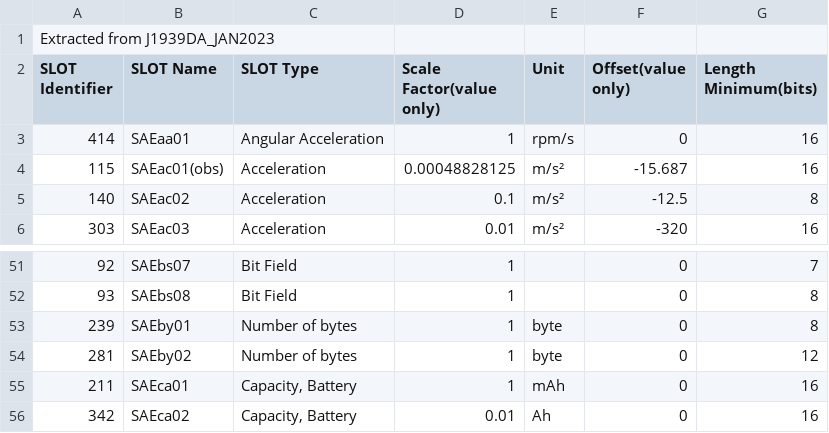
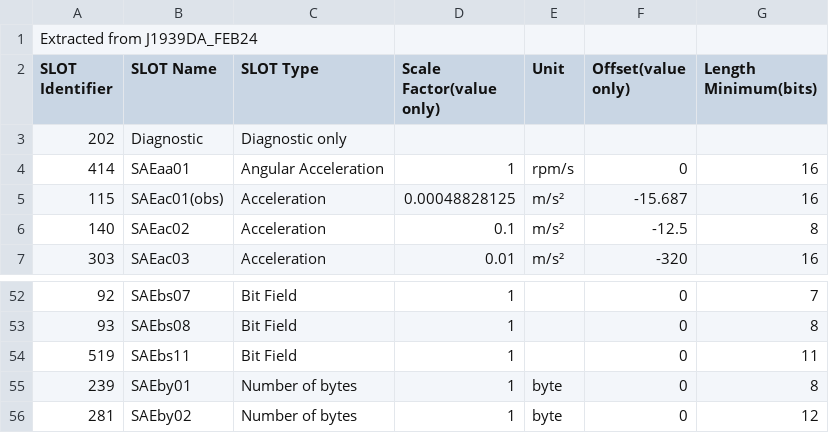
Before and after one commit to Equipment-and-Tool-Institute/iumpr, a CSV file: src/org/etools/j1939tools/resources/j1939da-slots.csv, drawn as a sheet; only a part is shown, gaps mark what is left out; the shorter side is filled out with more unchanged rows; the diff covers the shown part only.

```diff
--- a/src/org/etools/j1939tools/resources/j1939da-slots.csv
+++ b/src/org/etools/j1939tools/resources/j1939da-slots.csv
@@ -1,3 +1,4 @@
-Extracted from J1939DA_JAN2023,,,,,,
+Extracted from J1939DA_FEB24,,,,,,
 SLOT Identifier,SLOT Name,SLOT Type,Scale Factor(value only),Unit,Offset(value only),Length Minimum(bits)
+202,Diagnostic,Diagnostic only,,,,
 414,SAEaa01,Angular Acceleration,1,rpm/s,0,16
@@ -52,2 +53,3 @@ SLOT Identifier,SLOT Name,SLOT Type,Scale Factor(value only),Unit,Offset(value o
 93,SAEbs08,Bit Field,1,,0,8
+519,SAEbs11,Bit Field,1,,0,11
 239,SAEby01,Number of bytes,1,byte,0,8
```
Also changed, not shown: 7 added rows elsewhere in this file, 1 other file.
